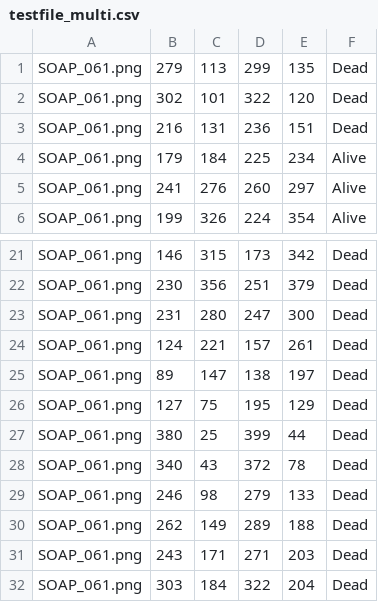
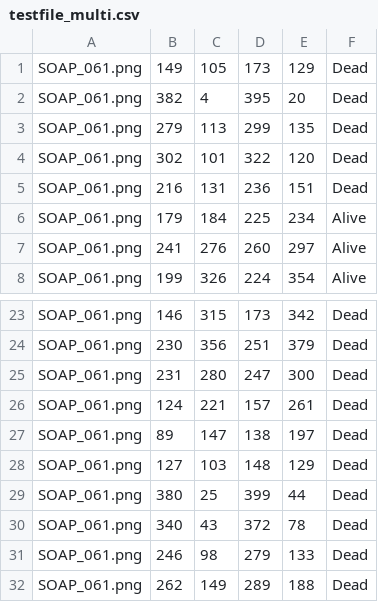
Before and after one commit to weecology/DeepForest, a CSV file: deepforest/data/testfile_multi.csv, drawn as a sheet; only a part is shown, gaps mark what is left out; the shorter side is filled out with more unchanged rows.

```diff
--- a/deepforest/data/testfile_multi.csv
+++ b/deepforest/data/testfile_multi.csv
@@ -1 +1,3 @@
+SOAP_061.png,149,105,173,129,Dead
+SOAP_061.png,382,4,395,20,Dead
 SOAP_061.png,279,113,299,135,Dead
@@ -25,3 +27,3 @@ SOAP_061.png,124,221,157,261,Dead
 SOAP_061.png,89,147,138,197,Dead
-SOAP_061.png,127,75,195,129,Dead
+SOAP_061.png,127,103,148,129,Dead
 SOAP_061.png,380,25,399,44,Dead
```
Also changed, not shown: 4 other files.
